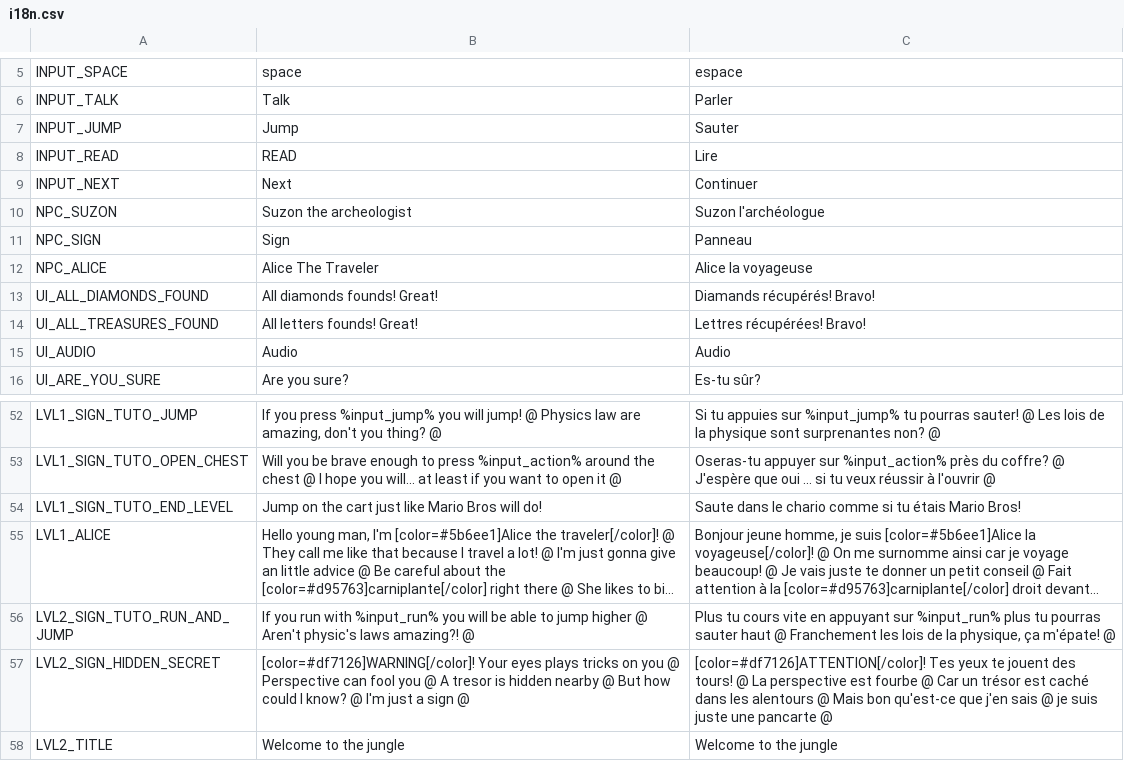
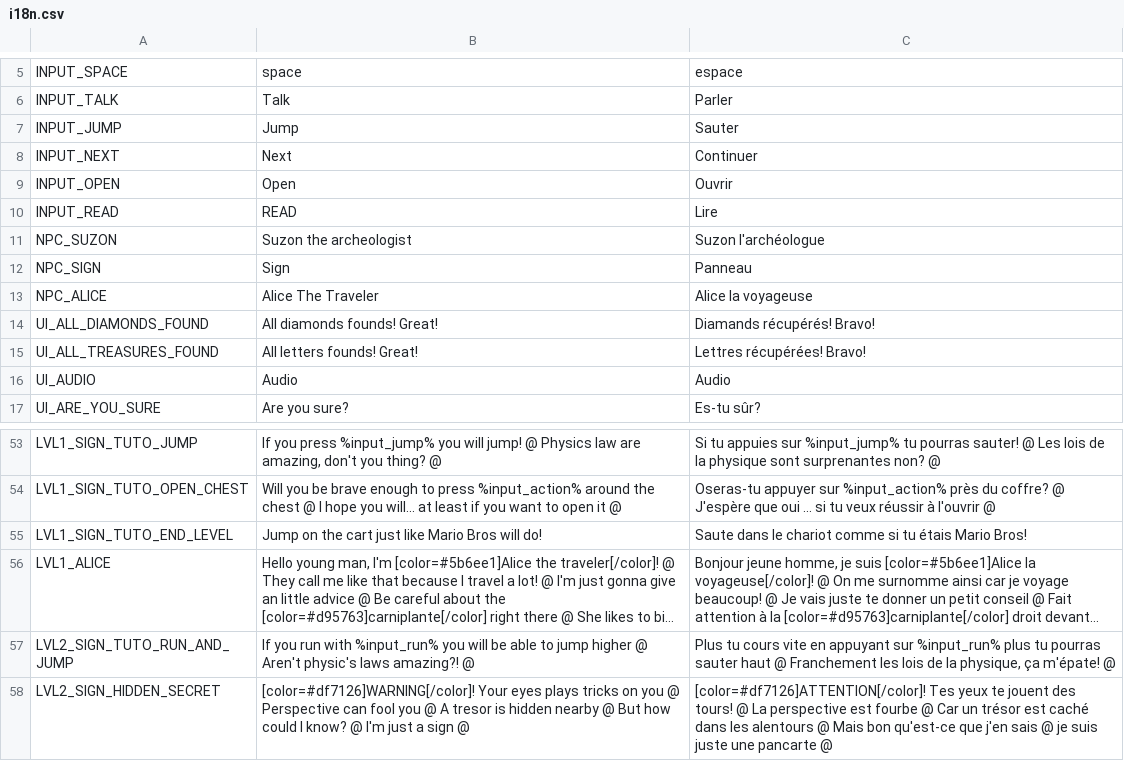
Before and after one commit to Levrault/godot-maximilien-adventure, a CSV file: i18n.csv, drawn as a sheet; only a part is shown, gaps mark what is left out; the shorter side is filled out with more unchanged rows; long unchanged cells end in …; addresses are those after the commit; the diff names each change by its address in the sheet, - before the commit and + after, or states it on an @@ line.

Commit message:
fix(i18n): fix translation on object

```diff
--- a/i18n.csv
+++ b/i18n.csv
@@ row 9 moved to row 8: INPUT_NEXT @@
+row 9: INPUT_OPEN | Open | Ouvrir
-C55: …dans le chario comme si…
+C55: …dans le chariot comme si…
```
Also changed, not shown: 13 other files.
